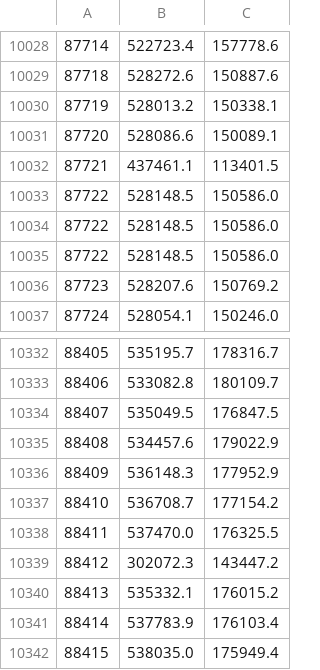
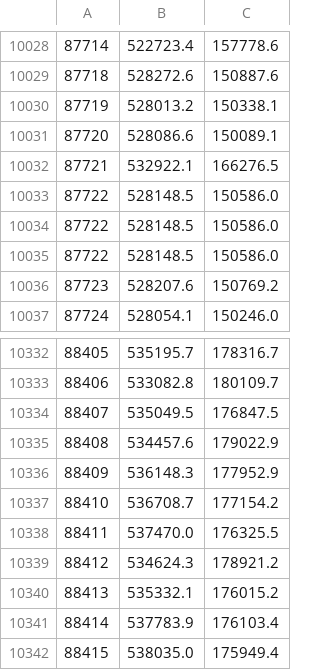
Before and after one commit to anisotropi4/woodpecker, a CSV file: stanox_to_osgb1936_2.csv, drawn as a sheet; only a part is shown, gaps mark what is left out; the diff covers the shown part only.

```diff
--- a/stanox_to_osgb1936_2.csv
+++ b/stanox_to_osgb1936_2.csv
@@ -10031,3 +10031,3 @@
 87720,528086.6,150089.1
-87721,437461.1,113401.5
+87721,532922.1,166276.5
 87722,528148.5,150586.0
@@ -10338,3 +10338,3 @@
 88411,537470.0,176325.5
-88412,302072.3,143447.2
+88412,534624.3,178921.2
 88413,535332.1,176015.2
```
Also changed, not shown: 10 edited cells elsewhere in this file.
